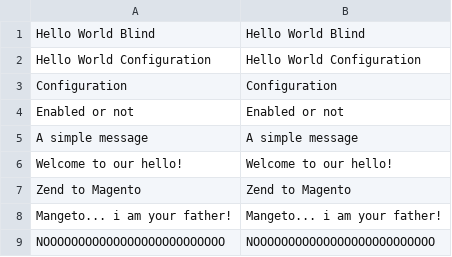
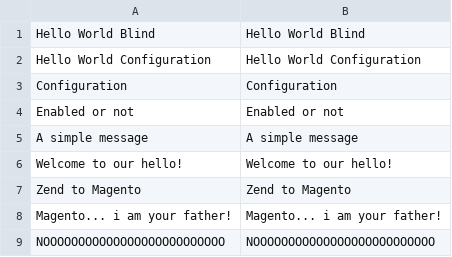
Before and after one commit to mik1781p/BlindHelloSolid, a CSV file: app/locale/en_US/Acierno_Helloworld.csv, drawn as a sheet.

```diff
--- a/app/locale/en_US/Acierno_Helloworld.csv
+++ b/app/locale/en_US/Acierno_Helloworld.csv
@@ -7,3 +7,3 @@
 "Zend to Magento","Zend to Magento"
-"Mangeto... i am your father!","Mangeto... i am your father!"
+"Magento... i am your father!","Magento... i am your father!"
 "NOOOOOOOOOOOOOOOOOOOOOOOOOO","NOOOOOOOOOOOOOOOOOOOOOOOOOO"
```
Also changed, not shown: app/locale/it_IT/Acierno_Helloworld.csv, 4 other files.
